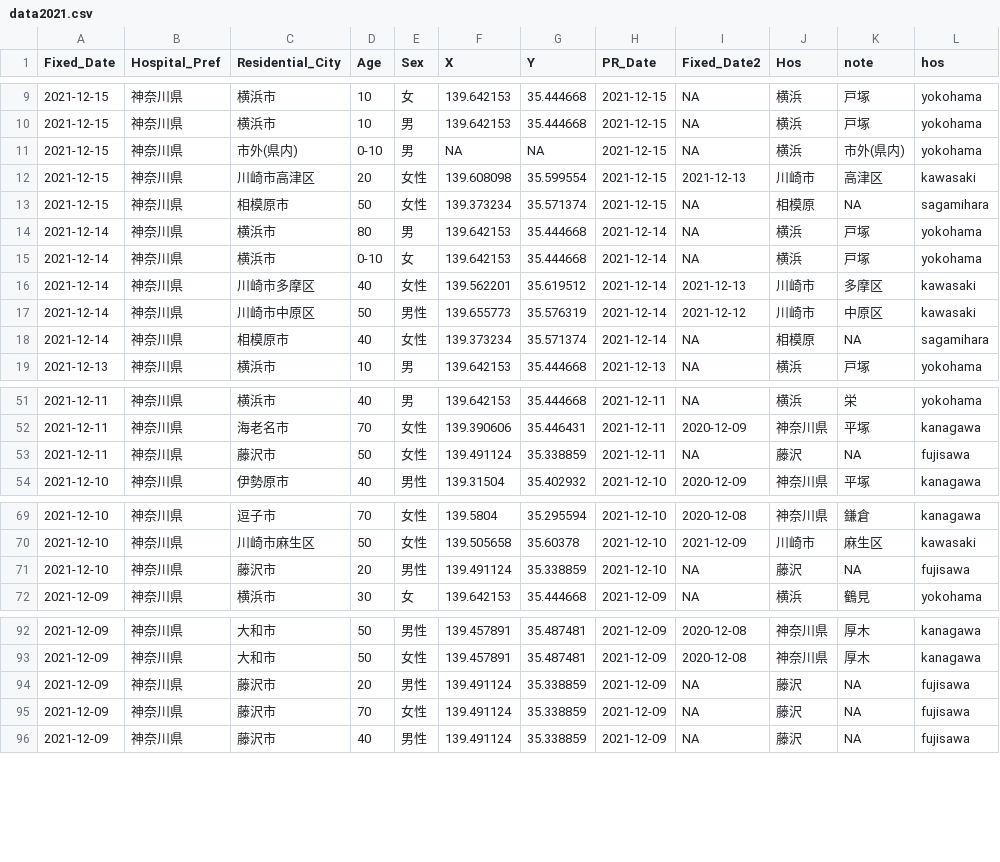
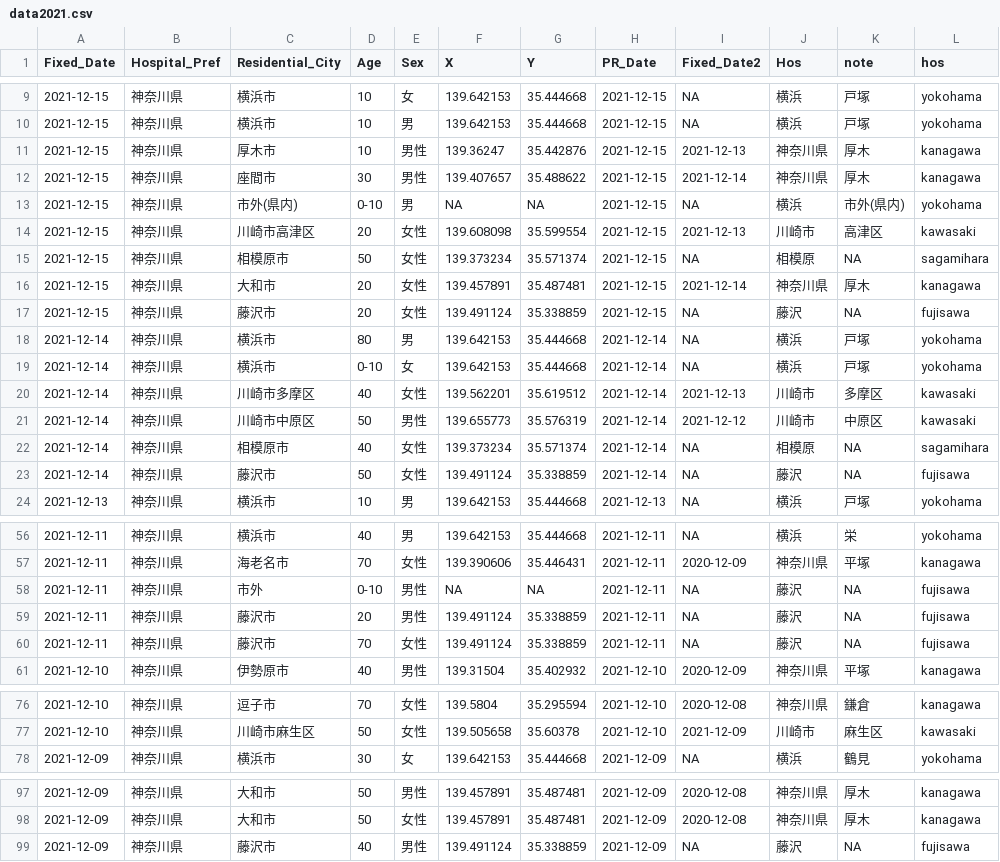
Before and after one commit to tanamym/covid19_colopressmap_isehara, a CSV file: data2021.csv, drawn as a sheet; only a part is shown, gaps mark what is left out; the diff covers the shown part only.

Commit message:
Add files via upload

```diff
--- a/data2021.csv
+++ b/data2021.csv
@@ -10,2 +10,4 @@
 2021-12-15,"神奈川県","横浜市","10","男",139.642153,35.444668,2021-12-15,NA,"横浜","戸塚","yokohama"
+2021-12-15,"神奈川県","厚木市","10","男性",139.36247,35.442876,2021-12-15,2021-12-13,"神奈川県","厚木","kanagawa"
+2021-12-15,"神奈川県","座間市","30","男性",139.407657,35.488622,2021-12-15,2021-12-14,"神奈川県","厚木","kanagawa"
 2021-12-15,"神奈川県","市外(県内)","0-10","男",NA,NA,2021-12-15,NA,"横浜","市外(県内)","yokohama"
@@ -13,2 +15,4 @@
 2021-12-15,"神奈川県","相模原市","50","女性",139.373234,35.571374,2021-12-15,NA,"相模原",NA,"sagamihara"
+2021-12-15,"神奈川県","大和市","20","女性",139.457891,35.487481,2021-12-15,2021-12-14,"神奈川県","厚木","kanagawa"
+2021-12-15,"神奈川県","藤沢市","20","女性",139.491124,35.338859,2021-12-15,NA,"藤沢",NA,"fujisawa"
 2021-12-14,"神奈川県","横浜市","80","男",139.642153,35.444668,2021-12-14,NA,"横浜","戸塚","yokohama"
@@ -18,2 +22,3 @@
 2021-12-14,"神奈川県","相模原市","40","女性",139.373234,35.571374,2021-12-14,NA,"相模原",NA,"sagamihara"
+2021-12-14,"神奈川県","藤沢市","50","女性",139.491124,35.338859,2021-12-14,NA,"藤沢",NA,"fujisawa"
 2021-12-13,"神奈川県","横浜市","10","男",139.642153,35.444668,2021-12-13,NA,"横浜","戸塚","yokohama"
@@ -52,3 +57,5 @@
 2021-12-11,"神奈川県","海老名市","70","女性",139.390606,35.446431,2021-12-11,2020-12-09,"神奈川県","平塚","kanagawa"
-2021-12-11,"神奈川県","藤沢市","50","女性",139.491124,35.338859,2021-12-11,NA,"藤沢",NA,"fujisawa"
+2021-12-11,"神奈川県","市外","0-10","男性",NA,NA,2021-12-11,NA,"藤沢",NA,"fujisawa"
+2021-12-11,"神奈川県","藤沢市","20","男性",139.491124,35.338859,2021-12-11,NA,"藤沢",NA,"fujisawa"
+2021-12-11,"神奈川県","藤沢市","70","女性",139.491124,35.338859,2021-12-11,NA,"藤沢",NA,"fujisawa"
 2021-12-10,"神奈川県","伊勢原市","40","男性",139.31504,35.402932,2021-12-10,2020-12-09,"神奈川県","平塚","kanagawa"
@@ -70,3 +77,2 @@
 2021-12-10,"神奈川県","川崎市麻生区","50","女性",139.505658,35.60378,2021-12-10,2021-12-09,"川崎市","麻生区","kawasaki"
-2021-12-10,"神奈川県","藤沢市","20","男性",139.491124,35.338859,2021-12-10,NA,"藤沢",NA,"fujisawa"
 2021-12-09,"神奈川県","横浜市","30","女",139.642153,35.444668,2021-12-09,NA,"横浜","鶴見","yokohama"
@@ -93,4 +98,2 @@
 2021-12-09,"神奈川県","大和市","50","女性",139.457891,35.487481,2021-12-09,2020-12-08,"神奈川県","厚木","kanagawa"
-2021-12-09,"神奈川県","藤沢市","20","男性",139.491124,35.338859,2021-12-09,NA,"藤沢",NA,"fujisawa"
-2021-12-09,"神奈川県","藤沢市","70","女性",139.491124,35.338859,2021-12-09,NA,"藤沢",NA,"fujisawa"
 2021-12-09,"神奈川県","藤沢市","40","男性",139.491124,35.338859,2021-12-09,NA,"藤沢",NA,"fujisawa"
```
Also changed, not shown: 1 removed row and 1 edited cell elsewhere in this file.
